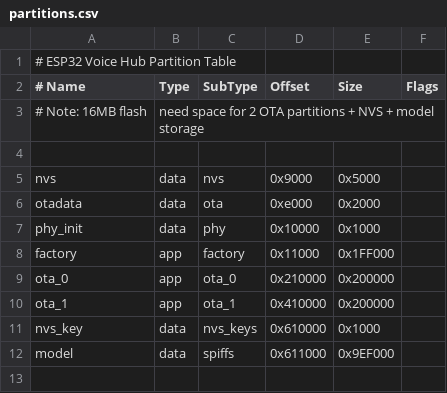
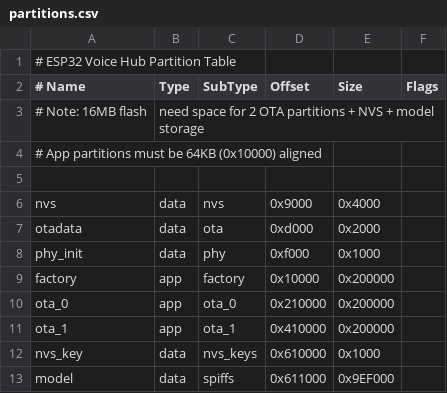
Before and after one commit to mikehole/esp32-voice-hub, a CSV file: firmware/espidf/partitions.csv, drawn as a sheet.

Commit message:
Fix partition alignment - app partitions must be 64KB aligned

```diff
--- a/firmware/espidf/partitions.csv
+++ b/firmware/espidf/partitions.csv
@@ -3,7 +3,8 @@
 # Note: 16MB flash, need space for 2 OTA partitions + NVS + model storage
+# App partitions must be 64KB (0x10000) aligned
 
-nvs,      data, nvs,     0x9000,  0x5000,
-otadata,  data, ota,     0xe000,  0x2000,
-phy_init, data, phy,     0x10000, 0x1000,
-factory,  app,  factory, 0x11000, 0x1FF000,
+nvs,      data, nvs,     0x9000,  0x4000,
+otadata,  data, ota,     0xd000,  0x2000,
+phy_init, data, phy,     0xf000,  0x1000,
+factory,  app,  factory, 0x10000, 0x200000,
 ota_0,    app,  ota_0,   0x210000,0x200000,
```
